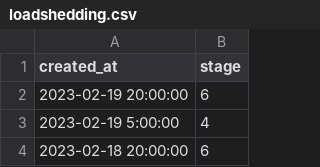
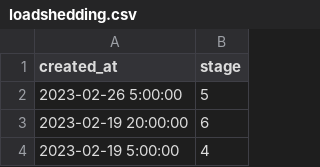
Before and after one commit to sixhobbits/unofficialeskom.com, a CSV file: loadshedding.csv, drawn as a sheet; only a part is shown; the shorter side is filled out with more unchanged rows; the diff names each change by its address in the sheet, - before the commit and + after, or states it on an @@ line.

Commit message:
update

```diff
--- a/loadshedding.csv
+++ b/loadshedding.csv
+row 2: 2023-02-26 5:00:00 | 5
```
